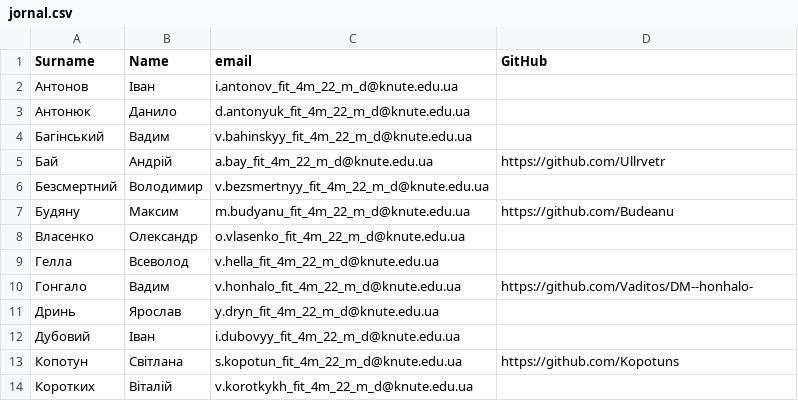
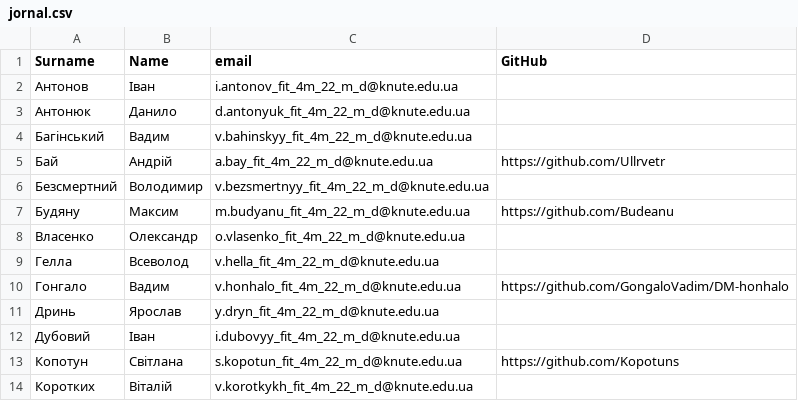
Before and after one commit to GongaloVadim/DM-honhalo, a CSV file: LB4_Gongalo/jornal.csv, drawn as a sheet; only a part is shown.

Commit message:
git commit

```diff
--- a/LB4_Gongalo/jornal.csv
+++ b/LB4_Gongalo/jornal.csv
@@ -9,3 +9,3 @@ Surname,Name,email,GitHub
 Гелла,Всеволод,v.hella_fit_4m_22_m_d@knute.edu.ua,
-Гонгало,Вадим,v.honhalo_fit_4m_22_m_d@knute.edu.ua,https://github.com/Vaditos/DM--honhalo-
+Гонгало,Вадим,v.honhalo_fit_4m_22_m_d@knute.edu.ua,https://github.com/GongaloVadim/DM-honhalo
 Дринь,Ярослав,y.dryn_fit_4m_22_m_d@knute.edu.ua,
```
